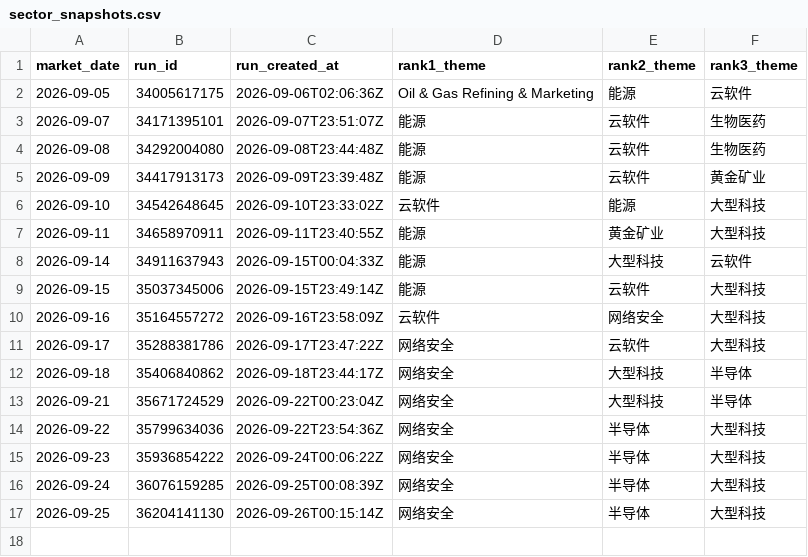
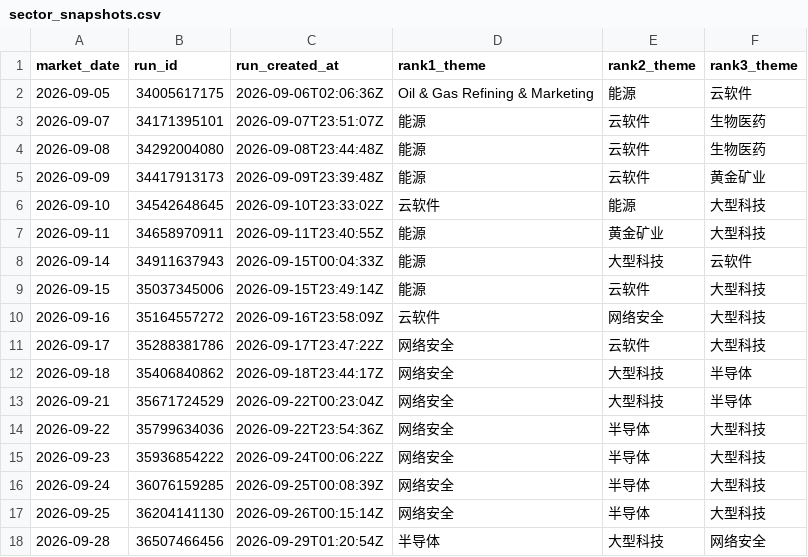
Before and after one commit to dingdinglean/stock-signal-tracker, a CSV file: data/sector_snapshots.csv, drawn as a sheet; the diff names each change by its address in the sheet, - before the commit and + after, or states it on an @@ line.

```diff
--- a/data/sector_snapshots.csv
+++ b/data/sector_snapshots.csv
+row 18: 2026-09-28 | 36507466456 | 2026-09-29T01:20:54Z | 半导体 | 大型科技 | 网络安全
```
Also changed, not shown: data/signal_history.csv, output/tracker_report.csv, 1 other file.
